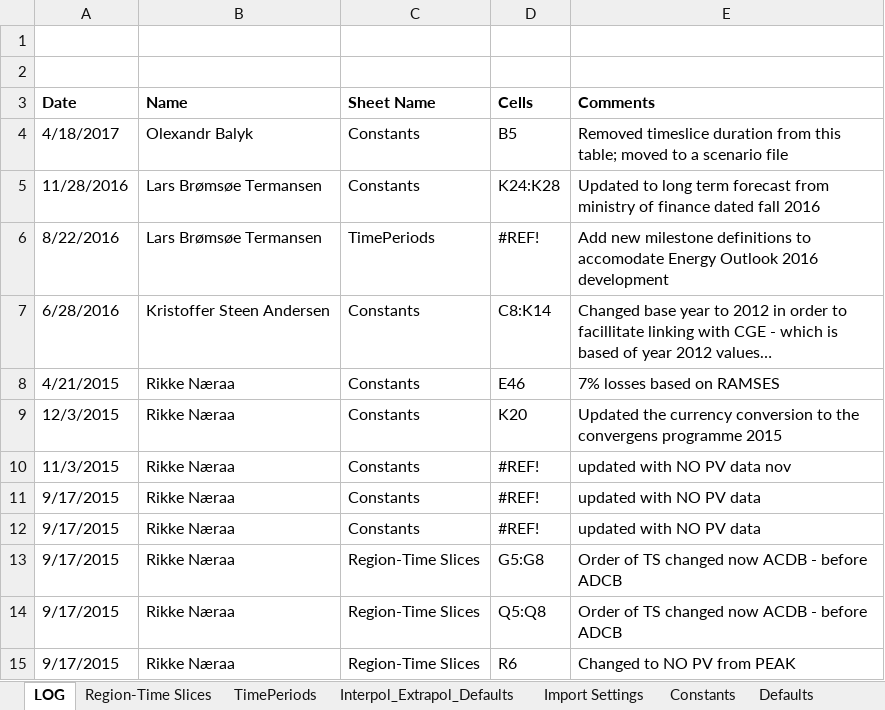
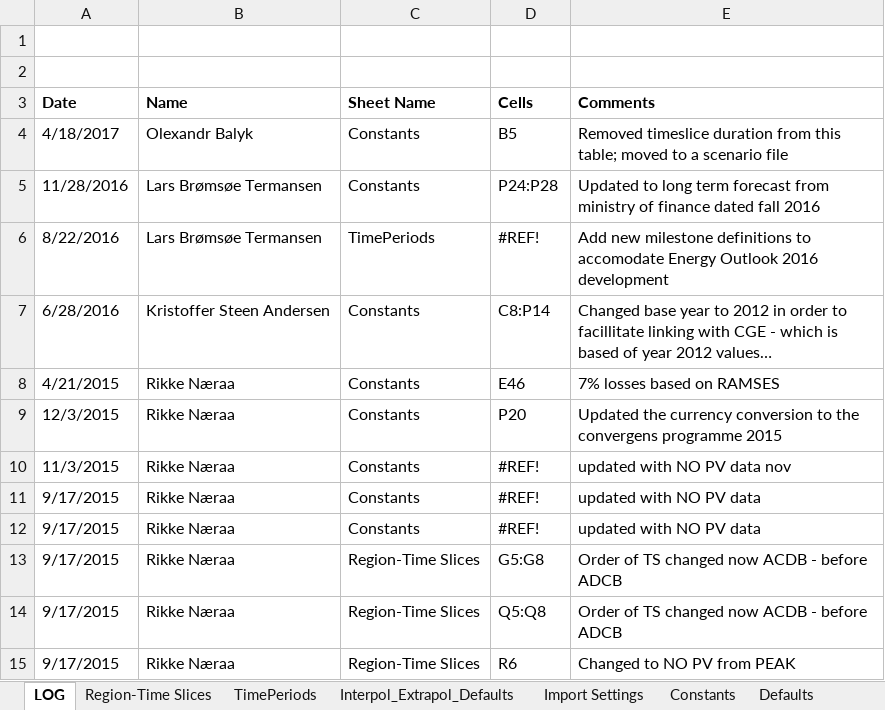
Before and after one commit to MikkelBosack/EnergyIsland, an Excel workbook: SysSettings.xlsx, sheet LOG, drawn as a sheet; values as stored, in another font and other column widths than the file's, no borders; the diff names each change by its address in the sheet, - before the commit and + after, or states it on an @@ line.

```diff
--- a/SysSettings.xlsx (sheet LOG)
+++ b/SysSettings.xlsx (sheet LOG)
-D5 (Cells): K24:K28
+D5 (Cells): P24:P28
-D7 (Cells): C8:K14
+D7 (Cells): C8:P14
-D9 (Cells): K20
+D9 (Cells): P20
```
Also changed, not shown: sheet Constants, formulas that keep their value.
